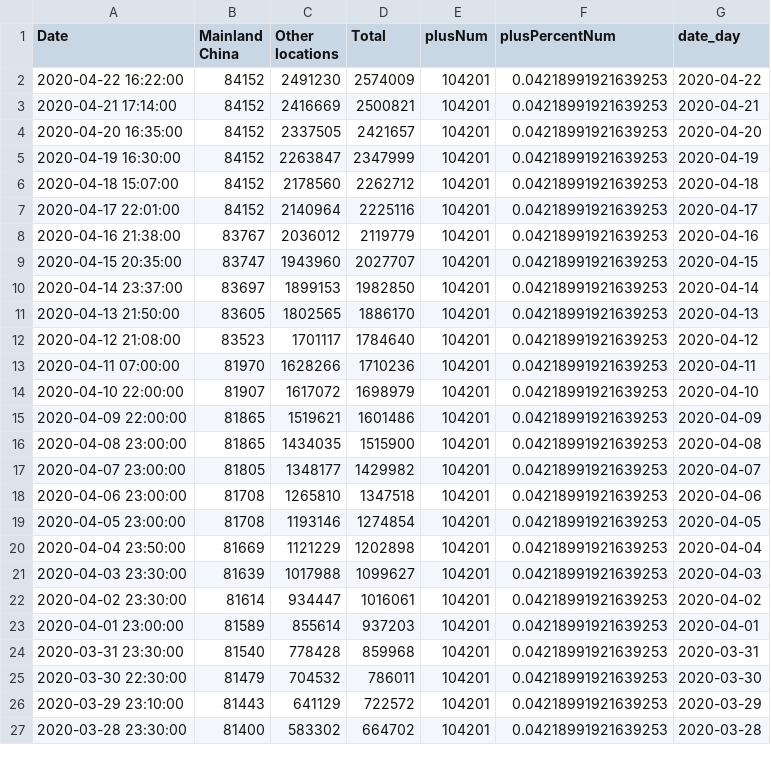
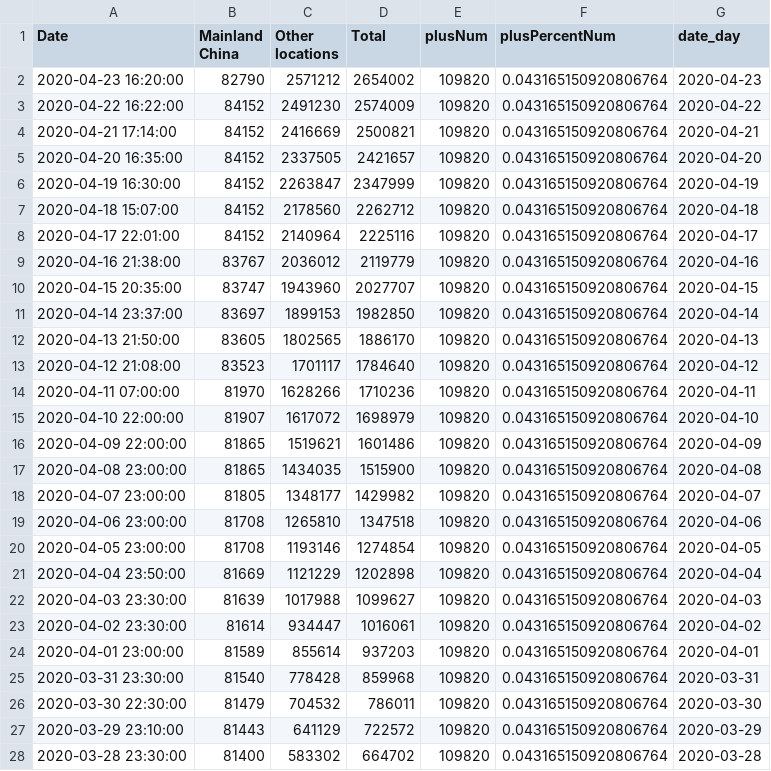
Before and after one commit to ihapoorv/data-updated, a CSV file: df_confirmed.csv, drawn as a sheet; only a part is shown; the diff covers the shown part only.

```diff
--- a/df_confirmed.csv
+++ b/df_confirmed.csv
@@ -1,27 +1,28 @@
 Date,Mainland China,Other locations,Total,plusNum,plusPercentNum,date_day
-2020-04-22 16:22:00,84152,2491230,2574009,104201,0.04218991921639253,2020-04-22
-2020-04-21 17:14:00,84152,2416669,2500821,104201,0.04218991921639253,2020-04-21
-2020-04-20 16:35:00,84152,2337505,2421657,104201,0.04218991921639253,2020-04-20
-2020-04-19 16:30:00,84152,2263847,2347999,104201,0.04218991921639253,2020-04-19
-2020-04-18 15:07:00,84152,2178560,2262712,104201,0.04218991921639253,2020-04-18
-2020-04-17 22:01:00,84152,2140964,2225116,104201,0.04218991921639253,2020-04-17
-2020-04-16 21:38:00,83767,2036012,2119779,104201,0.04218991921639253,2020-04-16
-2020-04-15 20:35:00,83747,1943960,2027707,104201,0.04218991921639253,2020-04-15
-2020-04-14 23:37:00,83697,1899153,1982850,104201,0.04218991921639253,2020-04-14
-2020-04-13 21:50:00,83605,1802565,1886170,104201,0.04218991921639253,2020-04-13
-2020-04-12 21:08:00,83523,1701117,1784640,104201,0.04218991921639253,2020-04-12
-2020-04-11 07:00:00,81970,1628266,1710236,104201,0.04218991921639253,2020-04-11
-2020-04-10 22:00:00,81907,1617072,1698979,104201,0.04218991921639253,2020-04-10
-2020-04-09 22:00:00,81865,1519621,1601486,104201,0.04218991921639253,2020-04-09
-2020-04-08 23:00:00,81865,1434035,1515900,104201,0.04218991921639253,2020-04-08
-2020-04-07 23:00:00,81805,1348177,1429982,104201,0.04218991921639253,2020-04-07
-2020-04-06 23:00:00,81708,1265810,1347518,104201,0.04218991921639253,2020-04-06
-2020-04-05 23:00:00,81708,1193146,1274854,104201,0.04218991921639253,2020-04-05
-2020-04-04 23:50:00,81669,1121229,1202898,104201,0.04218991921639253,2020-04-04
-2020-04-03 23:30:00,81639,1017988,1099627,104201,0.04218991921639253,2020-04-03
-2020-04-02 23:30:00,81614,934447,1016061,104201,0.04218991921639253,2020-04-02
-2020-04-01 23:00:00,81589,855614,937203,104201,0.04218991921639253,2020-04-01
-2020-03-31 23:30:00,81540,778428,859968,104201,0.04218991921639253,2020-03-31
-2020-03-30 22:30:00,81479,704532,786011,104201,0.04218991921639253,2020-03-30
-2020-03-29 23:10:00,81443,641129,722572,104201,0.04218991921639253,2020-03-29
-2020-03-28 23:30:00,81400,583302,664702,104201,0.04218991921639253,2020-03-28
+2020-04-23 16:20:00,82790,2571212,2654002,109820,0.043165150920806764,2020-04-23
+2020-04-22 16:22:00,84152,2491230,2574009,109820,0.043165150920806764,2020-04-22
+2020-04-21 17:14:00,84152,2416669,2500821,109820,0.043165150920806764,2020-04-21
+2020-04-20 16:35:00,84152,2337505,2421657,109820,0.043165150920806764,2020-04-20
+2020-04-19 16:30:00,84152,2263847,2347999,109820,0.043165150920806764,2020-04-19
+2020-04-18 15:07:00,84152,2178560,2262712,109820,0.043165150920806764,2020-04-18
+2020-04-17 22:01:00,84152,2140964,2225116,109820,0.043165150920806764,2020-04-17
+2020-04-16 21:38:00,83767,2036012,2119779,109820,0.043165150920806764,2020-04-16
+2020-04-15 20:35:00,83747,1943960,2027707,109820,0.043165150920806764,2020-04-15
+2020-04-14 23:37:00,83697,1899153,1982850,109820,0.043165150920806764,2020-04-14
+2020-04-13 21:50:00,83605,1802565,1886170,109820,0.043165150920806764,2020-04-13
+2020-04-12 21:08:00,83523,1701117,1784640,109820,0.043165150920806764,2020-04-12
+2020-04-11 07:00:00,81970,1628266,1710236,109820,0.043165150920806764,2020-04-11
+2020-04-10 22:00:00,81907,1617072,1698979,109820,0.043165150920806764,2020-04-10
+2020-04-09 22:00:00,81865,1519621,1601486,109820,0.043165150920806764,2020-04-09
+2020-04-08 23:00:00,81865,1434035,1515900,109820,0.043165150920806764,2020-04-08
+2020-04-07 23:00:00,81805,1348177,1429982,109820,0.043165150920806764,2020-04-07
+2020-04-06 23:00:00,81708,1265810,1347518,109820,0.043165150920806764,2020-04-06
+2020-04-05 23:00:00,81708,1193146,1274854,109820,0.043165150920806764,2020-04-05
+2020-04-04 23:50:00,81669,1121229,1202898,109820,0.043165150920806764,2020-04-04
+2020-04-03 23:30:00,81639,1017988,1099627,109820,0.043165150920806764,2020-04-03
+2020-04-02 23:30:00,81614,934447,1016061,109820,0.043165150920806764,2020-04-02
+2020-04-01 23:00:00,81589,855614,937203,109820,0.043165150920806764,2020-04-01
+2020-03-31 23:30:00,81540,778428,859968,109820,0.043165150920806764,2020-03-31
+2020-03-30 22:30:00,81479,704532,786011,109820,0.043165150920806764,2020-03-30
+2020-03-29 23:10:00,81443,641129,722572,109820,0.043165150920806764,2020-03-29
+2020-03-28 23:30:00,81400,583302,664702,109820,0.043165150920806764,2020-03-28
```
Also changed, not shown: 134 edited cells elsewhere in this file, 2020-04-12-21-00_data.csv, df_deaths.csv, 2 other files.
